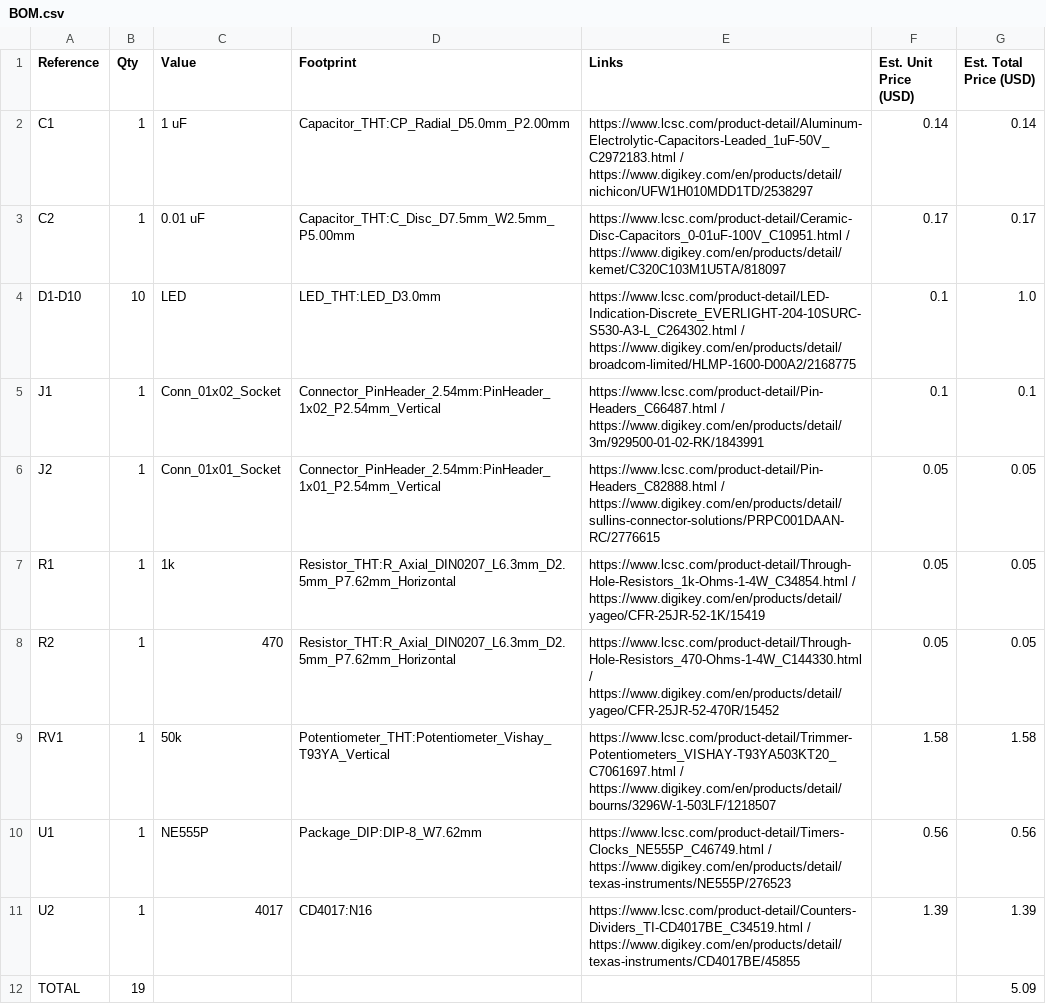
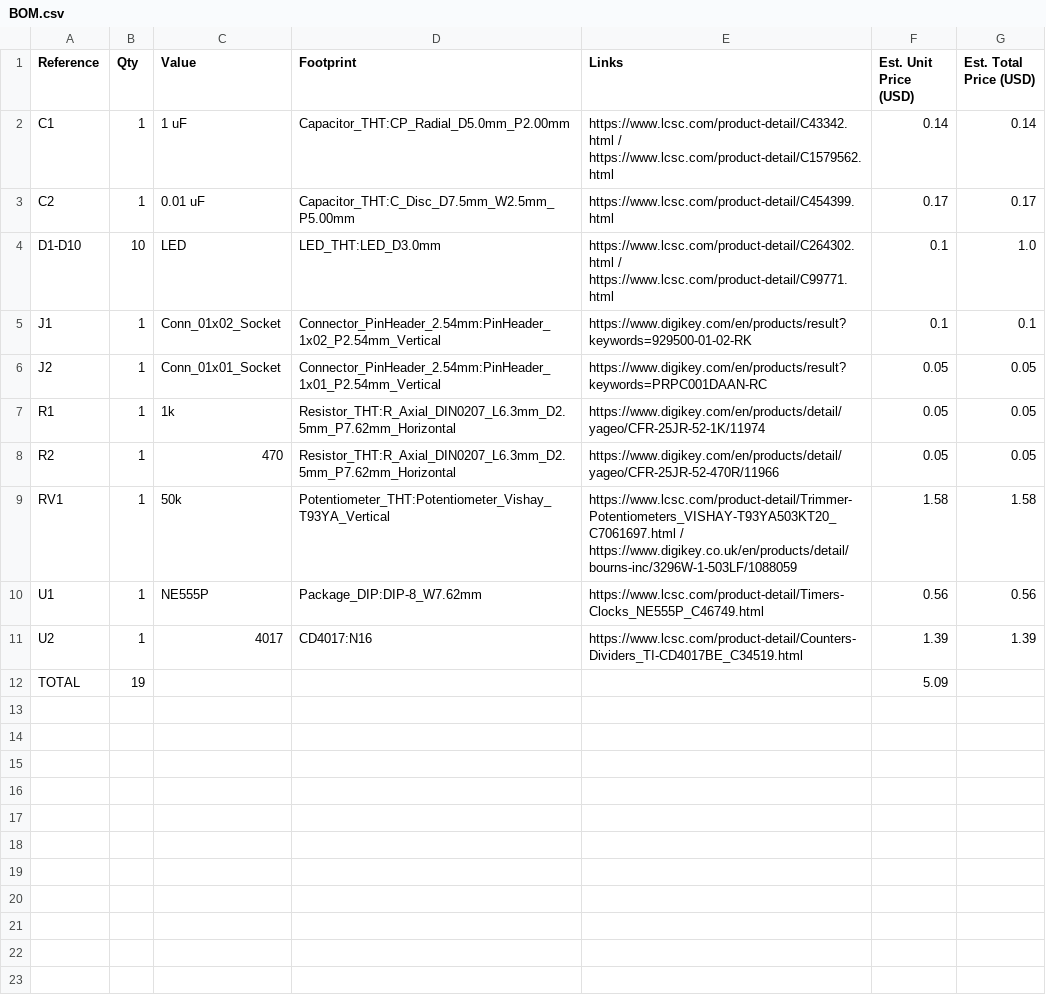
Before and after one commit to VritoX098/555-LED-Chaser, a CSV file: BOM/BOM.csv, drawn as a sheet.

Commit message:
Revised

```diff
--- a/BOM/BOM.csv
+++ b/BOM/BOM.csv
@@ -1,12 +1,12 @@
 Reference,Qty,Value,Footprint,Links,Est. Unit Price (USD),Est. Total Price (USD)
-C1,1,1 uF,Capacitor_THT:CP_Radial_D5.0mm_P2.00mm,https://www.lcsc.com/product-detail/Aluminum-Electrolytic-Capacitors-Leaded_1uF-50V_C2972183.html / https://www.digikey.com/en/products/detail/nichicon/UFW1H010MDD1TD/2538297,0.14,0.14
-C2,1,0.01 uF,Capacitor_THT:C_Disc_D7.5mm_W2.5mm_P5.00mm,https://www.lcsc.com/product-detail/Ceramic-Disc-Capacitors_0-01uF-100V_C10951.html / https://www.digikey.com/en/products/detail/kemet/C320C103M1U5TA/818097,0.17,0.17
-D1-D10,10,LED,LED_THT:LED_D3.0mm,https://www.lcsc.com/product-detail/LED-Indication-Discrete_EVERLIGHT-204-10SURC-S530-A3-L_C264302.html / https://www.digikey.com/en/products/detail/broadcom-limited/HLMP-1600-D00A2/2168775,0.1,1.0
-J1,1,Conn_01x02_Socket,Connector_PinHeader_2.54mm:PinHeader_1x02_P2.54mm_Vertical,https://www.lcsc.com/product-detail/Pin-Headers_C66487.html / https://www.digikey.com/en/products/detail/3m/929500-01-02-RK/1843991,0.1,0.1
-J2,1,Conn_01x01_Socket,Connector_PinHeader_2.54mm:PinHeader_1x01_P2.54mm_Vertical,https://www.lcsc.com/product-detail/Pin-Headers_C82888.html / https://www.digikey.com/en/products/detail/sullins-connector-solutions/PRPC001DAAN-RC/2776615,0.05,0.05
-R1,1,1k,Resistor_THT:R_Axial_DIN0207_L6.3mm_D2.5mm_P7.62mm_Horizontal,https://www.lcsc.com/product-detail/Through-Hole-Resistors_1k-Ohms-1-4W_C34854.html / https://www.digikey.com/en/products/detail/yageo/CFR-25JR-52-1K/15419,0.05,0.05
-R2,1,470,Resistor_THT:R_Axial_DIN0207_L6.3mm_D2.5mm_P7.62mm_Horizontal,https://www.lcsc.com/product-detail/Through-Hole-Resistors_470-Ohms-1-4W_C144330.html / https://www.digikey.com/en/products/detail/yageo/CFR-25JR-52-470R/15452,0.05,0.05
-RV1,1,50k,Potentiometer_THT:Potentiometer_Vishay_T93YA_Vertical,https://www.lcsc.com/product-detail/Trimmer-Potentiometers_VISHAY-T93YA503KT20_C7061697.html / https://www.digikey.com/en/products/detail/bourns/3296W-1-503LF/1218507,1.58,1.58
-U1,1,NE555P,Package_DIP:DIP-8_W7.62mm,https://www.lcsc.com/product-detail/Timers-Clocks_NE555P_C46749.html / https://www.digikey.com/en/products/detail/texas-instruments/NE555P/276523,0.56,0.56
-U2,1,4017,CD4017:N16,https://www.lcsc.com/product-detail/Counters-Dividers_TI-CD4017BE_C34519.html / https://www.digikey.com/en/products/detail/texas-instruments/CD4017BE/45855,1.39,1.39
-TOTAL,19,,,,,5.09
+C1,1,1 uF,Capacitor_THT:CP_Radial_D5.0mm_P2.00mm,https://www.lcsc.com/product-detail/C43342.html / https://www.lcsc.com/product-detail/C1579562.html,0.14,0.14
+C2,1,0.01 uF,Capacitor_THT:C_Disc_D7.5mm_W2.5mm_P5.00mm,https://www.lcsc.com/product-detail/C454399.html,0.17,0.17
+D1-D10,10,LED,LED_THT:LED_D3.0mm,https://www.lcsc.com/product-detail/C264302.html / https://www.lcsc.com/product-detail/C99771.html,0.1,1.0
+J1,1,Conn_01x02_Socket,Connector_PinHeader_2.54mm:PinHeader_1x02_P2.54mm_Vertical,https://www.digikey.com/en/products/result?keywords=929500-01-02-RK,0.1,0.1
+J2,1,Conn_01x01_Socket,Connector_PinHeader_2.54mm:PinHeader_1x01_P2.54mm_Vertical,https://www.digikey.com/en/products/result?keywords=PRPC001DAAN-RC,0.05,0.05
+R1,1,1k,Resistor_THT:R_Axial_DIN0207_L6.3mm_D2.5mm_P7.62mm_Horizontal,https://www.digikey.com/en/products/detail/yageo/CFR-25JR-52-1K/11974,0.05,0.05
+R2,1,470,Resistor_THT:R_Axial_DIN0207_L6.3mm_D2.5mm_P7.62mm_Horizontal,https://www.digikey.com/en/products/detail/yageo/CFR-25JR-52-470R/11966,0.05,0.05
+RV1,1,50k,Potentiometer_THT:Potentiometer_Vishay_T93YA_Vertical,https://www.lcsc.com/product-detail/Trimmer-Potentiometers_VISHAY-T93YA503KT20_C7061697.html / https://www.digikey.co.uk/en/products/detail/bourns-inc/3296W-1-503LF/1088059,1.58,1.58
+U1,1,NE555P,Package_DIP:DIP-8_W7.62mm,https://www.lcsc.com/product-detail/Timers-Clocks_NE555P_C46749.html,0.56,0.56
+U2,1,4017,CD4017:N16,https://www.lcsc.com/product-detail/Counters-Dividers_TI-CD4017BE_C34519.html,1.39,1.39
+TOTAL,19,,,,5.09
```
